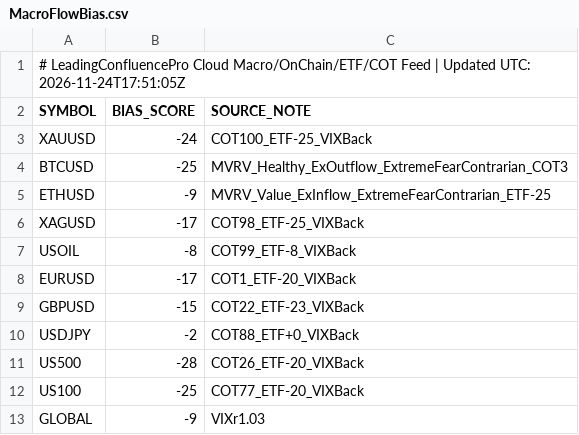
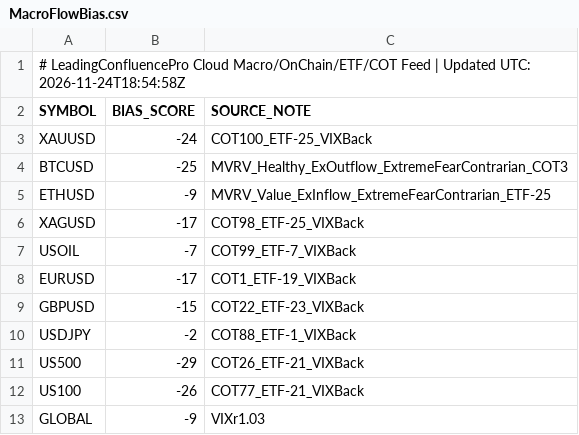
Before and after one commit to gamehotspot62/mt5-leading-confluence-cloud, a CSV file: data/MacroFlowBias.csv, drawn as a sheet.

```diff
--- a/data/MacroFlowBias.csv
+++ b/data/MacroFlowBias.csv
@@ -1,2 +1,2 @@
-# LeadingConfluencePro Cloud Macro/OnChain/ETF/COT Feed | Updated UTC: 2026-11-24T17:51:05Z
+# LeadingConfluencePro Cloud Macro/OnChain/ETF/COT Feed | Updated UTC: 2026-11-24T18:54:58Z
 SYMBOL,BIAS_SCORE,SOURCE_NOTE
@@ -6,8 +6,8 @@ ETHUSD,-9,MVRV_Value_ExInflow_ExtremeFearContrarian_ETF-25
 XAGUSD,-17,COT98_ETF-25_VIXBack
-USOIL,-8,COT99_ETF-8_VIXBack
-EURUSD,-17,COT1_ETF-20_VIXBack
+USOIL,-7,COT99_ETF-7_VIXBack
+EURUSD,-17,COT1_ETF-19_VIXBack
 GBPUSD,-15,COT22_ETF-23_VIXBack
-USDJPY,-2,COT88_ETF+0_VIXBack
-US500,-28,COT26_ETF-20_VIXBack
-US100,-25,COT77_ETF-20_VIXBack
+USDJPY,-2,COT88_ETF-1_VIXBack
+US500,-29,COT26_ETF-21_VIXBack
+US100,-26,COT77_ETF-21_VIXBack
 GLOBAL,-9,VIXr1.03
```
Also changed, not shown: 3 other files.
